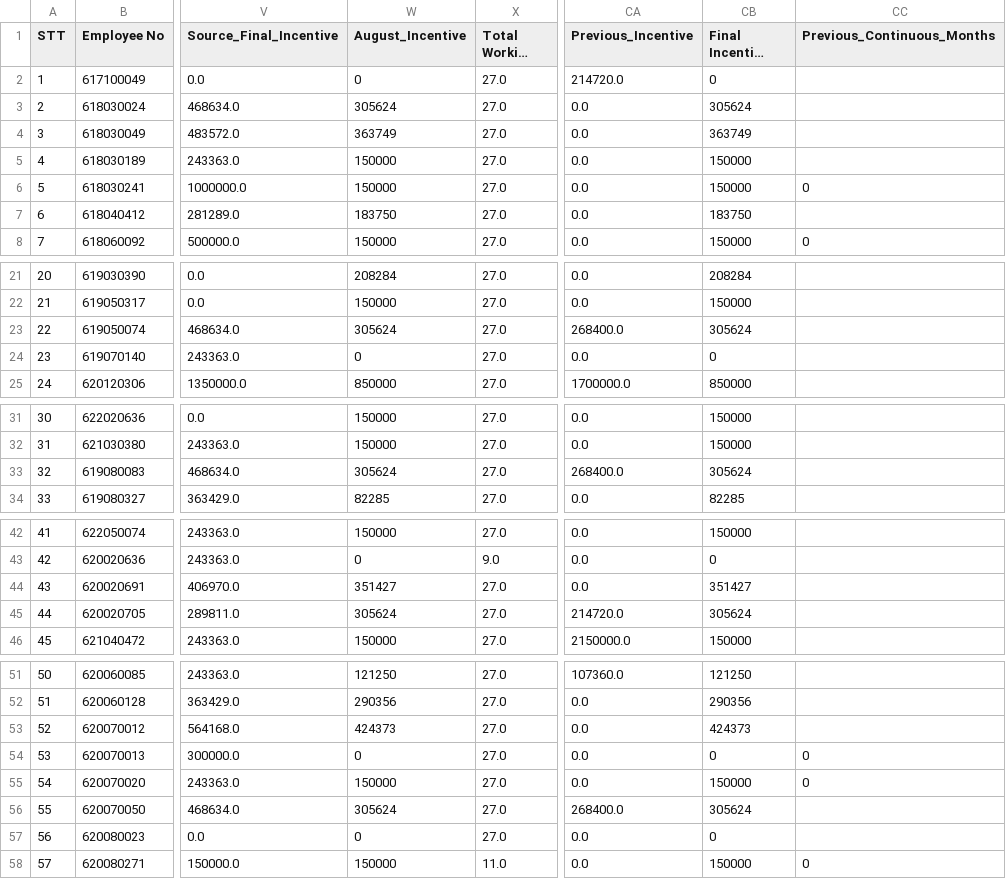
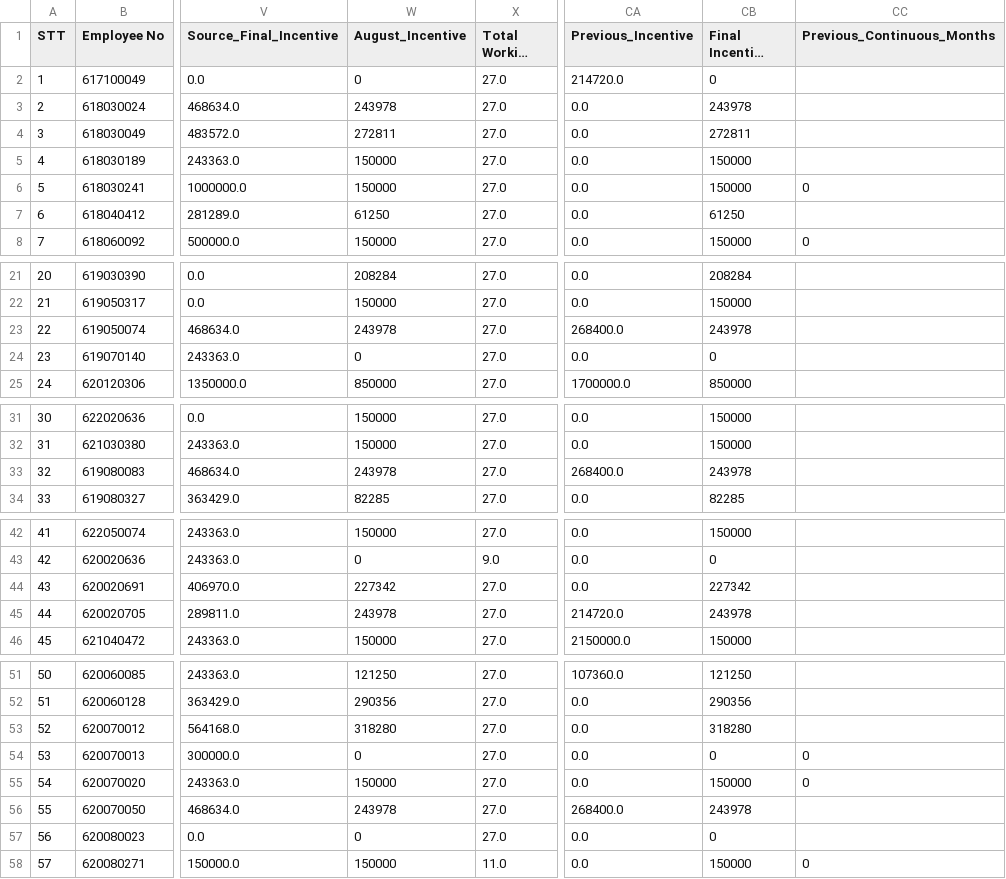
Before and after one commit to moonkaicuzui/qip-dashboard, a CSV file: input_files/2025year August incentive 지급 세부 정보.csv, drawn as a sheet; only a part is shown, gaps mark what is left out; long unchanged cells end in …; the diff covers the shown part only; the diff names each change by its address in the sheet, - before the commit and + after, or states it on an @@ line.

```diff
--- a/input_files/2025year August incentive 지급 세부 정보.csv
+++ b/input_files/2025year August incentive 지급 세부 정보.csv
-W3 (August_Incentive): 305624
+W3 (August_Incentive): 243978
-CB3 (Final Incentive amount): 305624
+CB3 (Final Incentive amount): 243978
-W4 (August_Incentive): 363749
+W4 (August_Incentive): 272811
-CB4 (Final Incentive amount): 363749
+CB4 (Final Incentive amount): 272811
-W7 (August_Incentive): 183750
+W7 (August_Incentive): 61250
-CB7 (Final Incentive amount): 183750
+CB7 (Final Incentive amount): 61250
-W23 (August_Incentive): 305624
+W23 (August_Incentive): 243978
-CB23 (Final Incentive amount): 305624
+CB23 (Final Incentive amount): 243978
-W33 (August_Incentive): 305624
+W33 (August_Incentive): 243978
-CB33 (Final Incentive amount): 305624
+CB33 (Final Incentive amount): 243978
-W44 (August_Incentive): 351427
+W44 (August_Incentive): 227342
-CB44 (Final Incentive amount): 351427
+CB44 (Final Incentive amount): 227342
-W45 (August_Incentive): 305624
+W45 (August_Incentive): 243978
-CB45 (Final Incentive amount): 305624
+CB45 (Final Incentive amount): 243978
-W53 (August_Incentive): 424373
+W53 (August_Incentive): 318280
-CB53 (Final Incentive amount): 424373
+CB53 (Final Incentive amount): 318280
-W56 (August_Incentive): 305624
+W56 (August_Incentive): 243978
-CB56 (Final Incentive amount): 305624
+CB56 (Final Incentive amount): 243978
```
Also changed, not shown: 4 edited cells elsewhere in this file, 5 other files.
